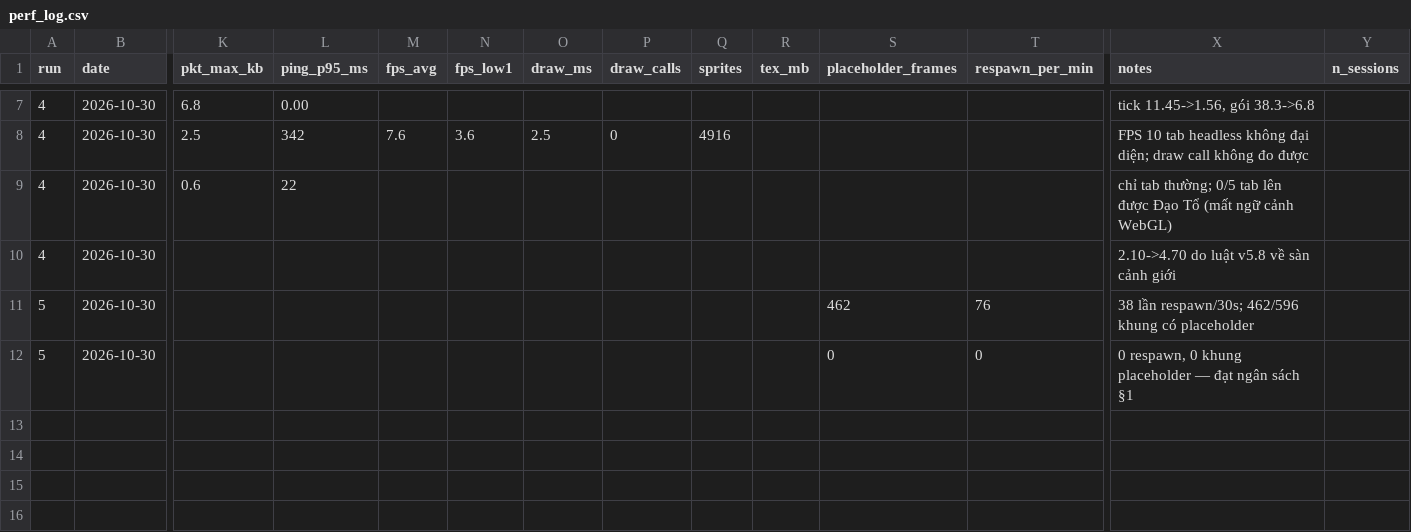
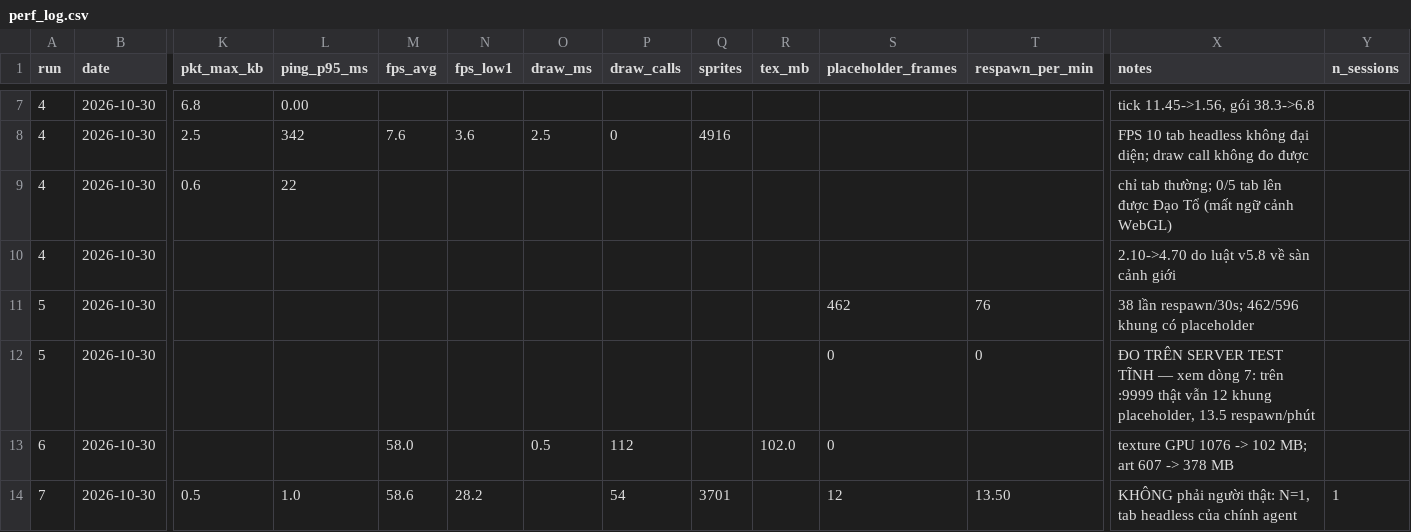
Before and after one commit to chinhhi102/bladeascend, a CSV file: docs/perf_log.csv, drawn as a sheet; only a part is shown, gaps mark what is left out; rows hold the shown columns only; the diff names each change by its address in the sheet, - before the commit and + after, or states it on an @@ line.

```diff
--- a/docs/perf_log.csv
+++ b/docs/perf_log.csv
-X12 (notes): 0 respawn, 0 khung placeholder — đạt ngân sách §1
+X12 (notes): ĐO TRÊN SERVER TEST TĨNH — xem dòng 7: trên :9999 thật vẫn 12 khung placeholder, 13.5 respawn/phút
+row 13: 6 | 2026-10-30 |  |  | 58.0 |  | 0.5 | 112 |  | 102.0 | 0 |  | texture GPU 1076 -> 102 MB; art 607 -> 378 MB
+row 14: 7 | 2026-10-30 | 0.5 | 1.0 | 58.6 | 28.2 |  | 54 | 3701 |  | 12 | 13.50 | KHÔNG phải người thật: N=1, tab headless của chính agent | 1
```
Also changed, not shown: 1 other file.
